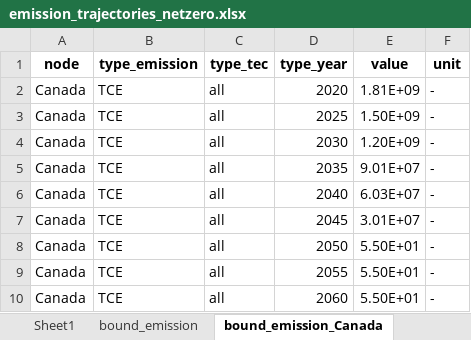
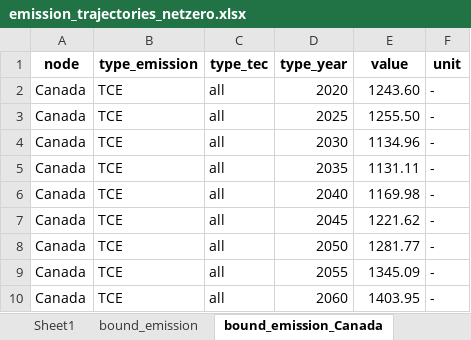
Before and after one commit to awais307/message-ix-canada, an Excel workbook: model/scenarios/netzero/emission_trajectories_netzero.xlsx, sheet bound_emission_Canada, drawn as a sheet; values as stored, in another font and other column widths than the file's, no borders; the diff names each change by its address in the sheet, - before the commit and + after, or states it on an @@ line.

Commit message:
NZ emission trajectory

```diff
--- a/model/scenarios/netzero/emission_trajectories_netzero.xlsx (sheet bound_emission_Canada)
+++ b/model/scenarios/netzero/emission_trajectories_netzero.xlsx (sheet bound_emission_Canada)
-E2 (value): 1.81E+09
+E2 (value): 1243.60
-E3 (value): 1.50E+09
+E3 (value): 1255.50
-E4 (value): 1.20E+09
+E4 (value): 1134.96
-E5 (value): 9.01E+07
+E5 (value): 1131.11
-E6 (value): 6.03E+07
+E6 (value): 1169.98
-E7 (value): 3.01E+07
+E7 (value): 1221.62
-E8 (value): 5.50E+01
+E8 (value): 1281.77
-E9 (value): 5.50E+01
+E9 (value): 1345.09
-E10 (value): 5.50E+01
+E10 (value): 1403.95
```
